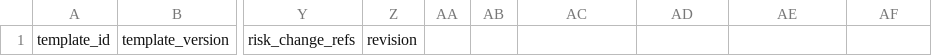
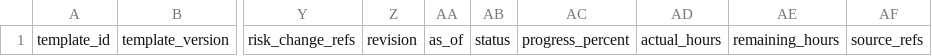
Before and after one commit to chrisopal/skills, a CSV file: project-delivery-skills/skills/delivery-orchestrator/assets/templates/master-plan.csv, drawn as a sheet; only a part is shown, gaps mark what is left out; the diff names each change by its address in the sheet, - before the commit and + after, or states it on an @@ line.

Commit message:
Make delivery work reviewable from source material through daily facts
Preserve the existing delivery runtime and approved baselines while adding a
raw-material independent evaluation entry, six core discussion documents,
and a loopback daily workbench backed by existing ledgers. Keep generated
outputs local and distinguish simulated validation from real acceptance.

Constraint: Reuse existing dependencies and keep the project directory single-writer
Rejected: Replacing approved baselines from daily edits | proposals and submitted hours lack approval authority
Confidence: high
Scope-risk: moderate
Directive: New facts may invalidate old weekly and closure evidence; never silently reuse old acceptance
Tested: 227 regression tests; separately enabled Office7; final core7 daily12 field6; independent review fixes; six DOCX30 pages; browser saves reload downloads conflict and evidence guard;25 installed hashes
Not-tested: Actual customer materials pending directory; customer acceptance and production integration; Python static typing
(cherry picked from commit e8d2d6a2d813deb9cb0bd62c3a32e7f547c68650)

```diff
--- a/project-delivery-skills/skills/delivery-orchestrator/assets/templates/master-plan.csv
+++ b/project-delivery-skills/skills/delivery-orchestrator/assets/templates/master-plan.csv
-AA1: (empty)
+AA1: as_of
-AB1: (empty)
+AB1: status
-AC1: (empty)
+AC1: progress_percent
-AD1: (empty)
+AD1: actual_hours
-AE1: (empty)
+AE1: remaining_hours
-AF1: (empty)
+AF1: source_refs
```
Also changed, not shown: 28 other files.
